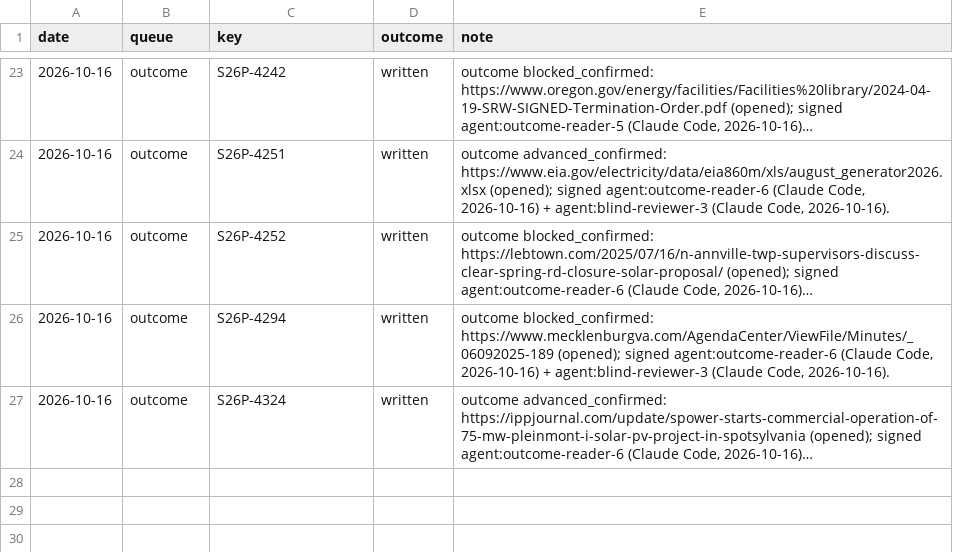
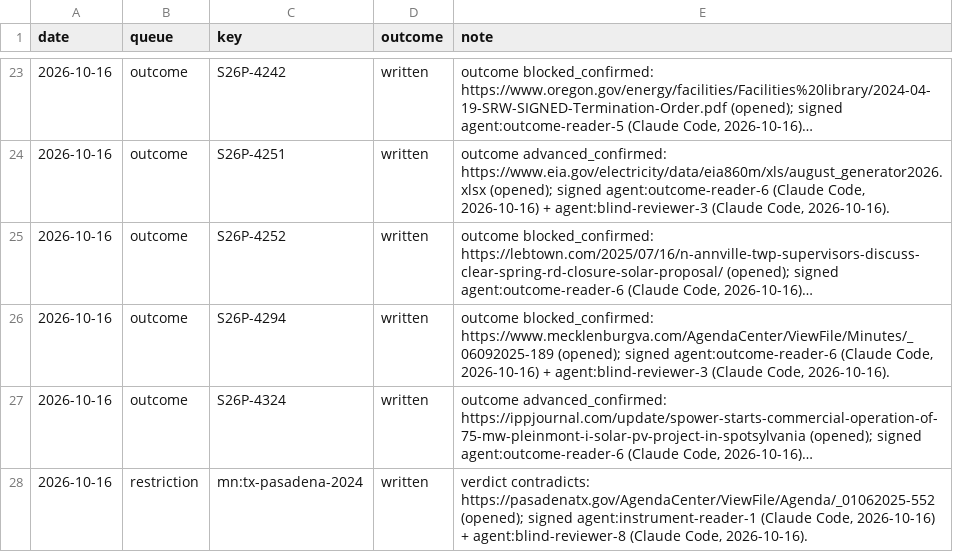
Before and after one commit to pricephillips/renewable-opposition, a CSV file: data/review/verification_log.csv, drawn as a sheet; only a part is shown, gaps mark what is left out; long unchanged cells end in …; the diff names each change by its address in the sheet, - before the commit and + after, or states it on an @@ line.

```diff
--- a/data/review/verification_log.csv
+++ b/data/review/verification_log.csv
+row 28: 2026-10-16 | restriction | mn:tx-pasadena-2024 | written | verdict contradicts: https://pasadenatx.gov/AgendaCenter/ViewFile/Agenda/_01062025-552 (opened); signed agent:instrument-reader-1 (Claude Code, 2026-10-16) + agent:blind-reviewer-8 (Claude Code, 2026-10-16).
```
Also changed, not shown: data/review/queue.csv, data/review/restriction_sources.csv.
